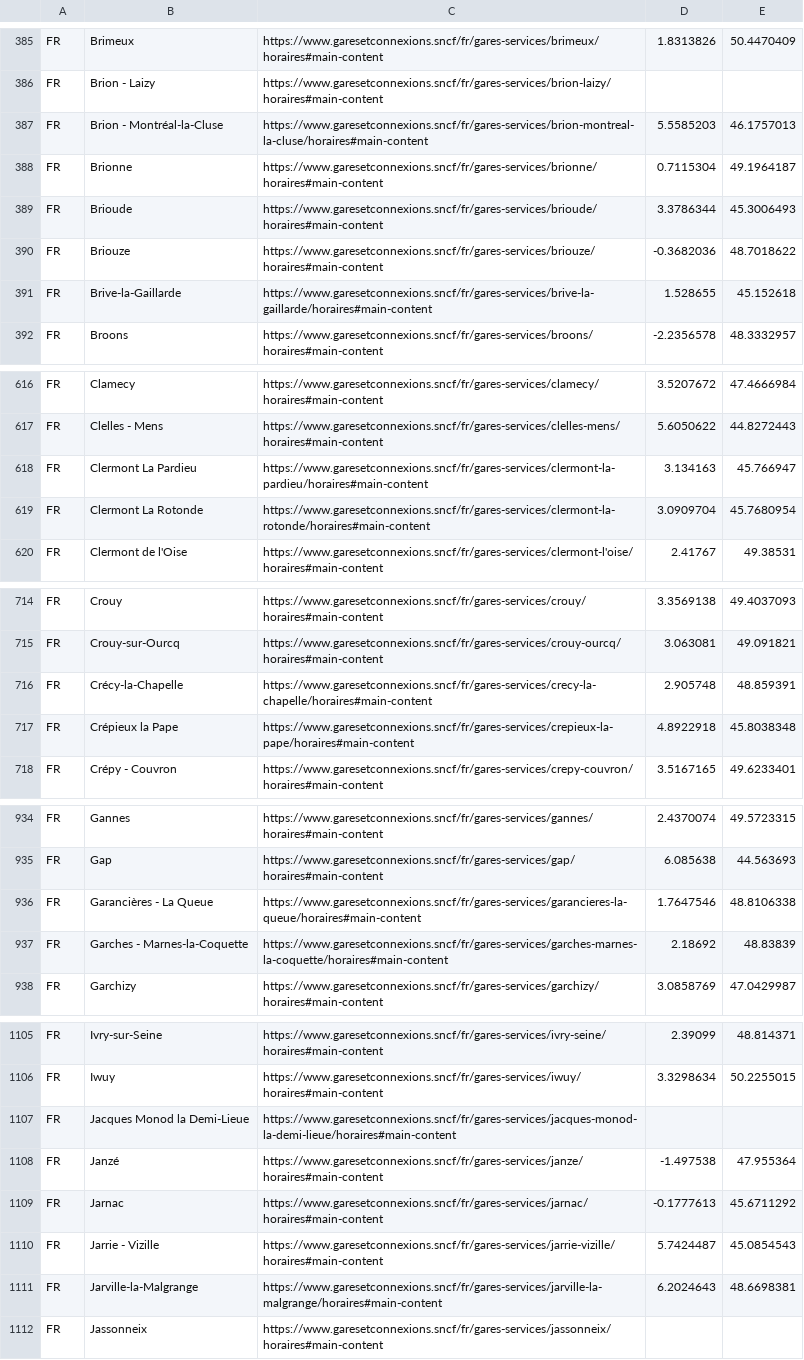
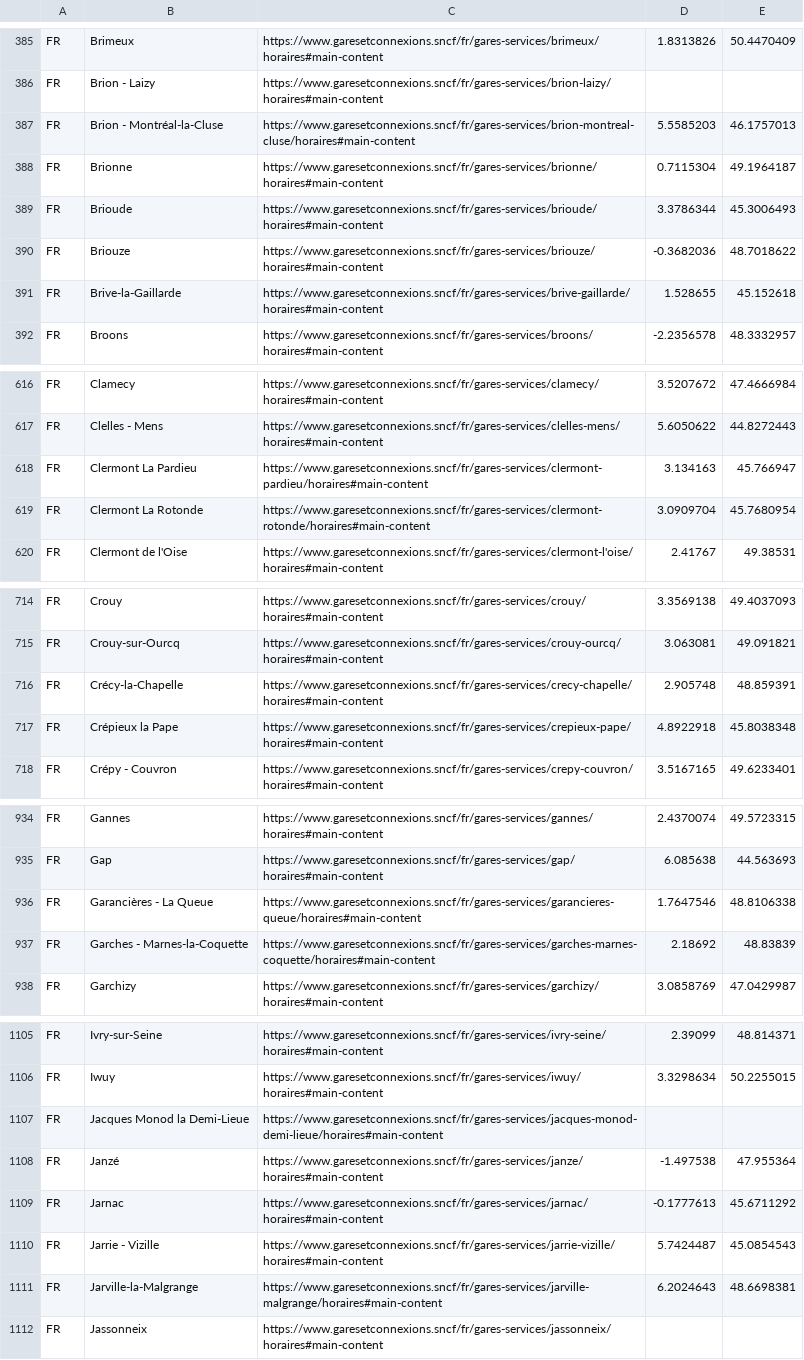
Before and after one commit to bovine3dom/departures, a CSV file: make_station_list/fr/fr-stations.csv, drawn as a sheet; only a part is shown, gaps mark what is left out; the diff covers the shown part only.

```diff
--- a/make_station_list/fr/fr-stations.csv
+++ b/make_station_list/fr/fr-stations.csv
@@ -386,3 +386,3 @@ FR,Brimeux,"https://www.garesetconnexions.sncf/fr/gares-services/brimeux/horaire
 FR,Brion - Laizy,"https://www.garesetconnexions.sncf/fr/gares-services/brion-laizy/horaires#main-content",,
-FR,Brion - Montréal-la-Cluse,"https://www.garesetconnexions.sncf/fr/gares-services/brion-montreal-la-cluse/horaires#main-content",5.5585203,46.1757013
+FR,Brion - Montréal-la-Cluse,"https://www.garesetconnexions.sncf/fr/gares-services/brion-montreal-cluse/horaires#main-content",5.5585203,46.1757013
 FR,Brionne,"https://www.garesetconnexions.sncf/fr/gares-services/brionne/horaires#main-content",0.7115304,49.1964187
@@ -390,3 +390,3 @@ FR,Brioude,"https://www.garesetconnexions.sncf/fr/gares-services/brioude/horaire
 FR,Briouze,"https://www.garesetconnexions.sncf/fr/gares-services/briouze/horaires#main-content",-0.3682036,48.7018622
-FR,Brive-la-Gaillarde,"https://www.garesetconnexions.sncf/fr/gares-services/brive-la-gaillarde/horaires#main-content",1.528655,45.152618
+FR,Brive-la-Gaillarde,"https://www.garesetconnexions.sncf/fr/gares-services/brive-gaillarde/horaires#main-content",1.528655,45.152618
 FR,Broons,"https://www.garesetconnexions.sncf/fr/gares-services/broons/horaires#main-content",-2.2356578,48.3332957
@@ -617,4 +617,4 @@ FR,Clamecy,"https://www.garesetconnexions.sncf/fr/gares-services/clamecy/horaire
 FR,Clelles - Mens,"https://www.garesetconnexions.sncf/fr/gares-services/clelles-mens/horaires#main-content",5.6050622,44.8272443
-FR,Clermont La Pardieu,"https://www.garesetconnexions.sncf/fr/gares-services/clermont-la-pardieu/horaires#main-content",3.134163,45.766947
-FR,Clermont La Rotonde,"https://www.garesetconnexions.sncf/fr/gares-services/clermont-la-rotonde/horaires#main-content",3.0909704,45.7680954
+FR,Clermont La Pardieu,"https://www.garesetconnexions.sncf/fr/gares-services/clermont-pardieu/horaires#main-content",3.134163,45.766947
+FR,Clermont La Rotonde,"https://www.garesetconnexions.sncf/fr/gares-services/clermont-rotonde/horaires#main-content",3.0909704,45.7680954
 FR,Clermont de l'Oise,"https://www.garesetconnexions.sncf/fr/gares-services/clermont-l'oise/horaires#main-content",2.41767,49.38531
@@ -715,4 +715,4 @@ FR,Crouy,"https://www.garesetconnexions.sncf/fr/gares-services/crouy/horaires#ma
 FR,Crouy-sur-Ourcq,"https://www.garesetconnexions.sncf/fr/gares-services/crouy-ourcq/horaires#main-content",3.063081,49.091821
-FR,Crécy-la-Chapelle,"https://www.garesetconnexions.sncf/fr/gares-services/crecy-la-chapelle/horaires#main-content",2.905748,48.859391
-FR,Crépieux la Pape,"https://www.garesetconnexions.sncf/fr/gares-services/crepieux-la-pape/horaires#main-content",4.8922918,45.8038348
+FR,Crécy-la-Chapelle,"https://www.garesetconnexions.sncf/fr/gares-services/crecy-chapelle/horaires#main-content",2.905748,48.859391
+FR,Crépieux la Pape,"https://www.garesetconnexions.sncf/fr/gares-services/crepieux-pape/horaires#main-content",4.8922918,45.8038348
 FR,Crépy - Couvron,"https://www.garesetconnexions.sncf/fr/gares-services/crepy-couvron/horaires#main-content",3.5167165,49.6233401
@@ -935,4 +935,4 @@ FR,Gannes,"https://www.garesetconnexions.sncf/fr/gares-services/gannes/horaires#
 FR,Gap,"https://www.garesetconnexions.sncf/fr/gares-services/gap/horaires#main-content",6.085638,44.563693
-FR,Garancières - La Queue,"https://www.garesetconnexions.sncf/fr/gares-services/garancieres-la-queue/horaires#main-content",1.7647546,48.8106338
-FR,Garches - Marnes-la-Coquette,"https://www.garesetconnexions.sncf/fr/gares-services/garches-marnes-la-coquette/horaires#main-content",2.18692,48.83839
+FR,Garancières - La Queue,"https://www.garesetconnexions.sncf/fr/gares-services/garancieres-queue/horaires#main-content",1.7647546,48.8106338
+FR,Garches - Marnes-la-Coquette,"https://www.garesetconnexions.sncf/fr/gares-services/garches-marnes-coquette/horaires#main-content",2.18692,48.83839
 FR,Garchizy,"https://www.garesetconnexions.sncf/fr/gares-services/garchizy/horaires#main-content",3.0858769,47.0429987
@@ -1106,3 +1106,3 @@ FR,Ivry-sur-Seine,"https://www.garesetconnexions.sncf/fr/gares-services/ivry-sei
 FR,Iwuy,"https://www.garesetconnexions.sncf/fr/gares-services/iwuy/horaires#main-content",3.3298634,50.2255015
-FR,Jacques Monod la Demi-Lieue,"https://www.garesetconnexions.sncf/fr/gares-services/jacques-monod-la-demi-lieue/horaires#main-content",,
+FR,Jacques Monod la Demi-Lieue,"https://www.garesetconnexions.sncf/fr/gares-services/jacques-monod-demi-lieue/horaires#main-content",,
 FR,Janzé,"https://www.garesetconnexions.sncf/fr/gares-services/janze/horaires#main-content",-1.497538,47.955364
@@ -1110,3 +1110,3 @@ FR,Jarnac,"https://www.garesetconnexions.sncf/fr/gares-services/jarnac/horaires#
 FR,Jarrie - Vizille,"https://www.garesetconnexions.sncf/fr/gares-services/jarrie-vizille/horaires#main-content",5.7424487,45.0854543
-FR,Jarville-la-Malgrange,"https://www.garesetconnexions.sncf/fr/gares-services/jarville-la-malgrange/horaires#main-content",6.2024643,48.6698381
+FR,Jarville-la-Malgrange,"https://www.garesetconnexions.sncf/fr/gares-services/jarville-malgrange/horaires#main-content",6.2024643,48.6698381
 FR,Jassonneix,"https://www.garesetconnexions.sncf/fr/gares-services/jassonneix/horaires#main-content",,
```
Also changed, not shown: 96 edited cells elsewhere in this file, 1 other file.
